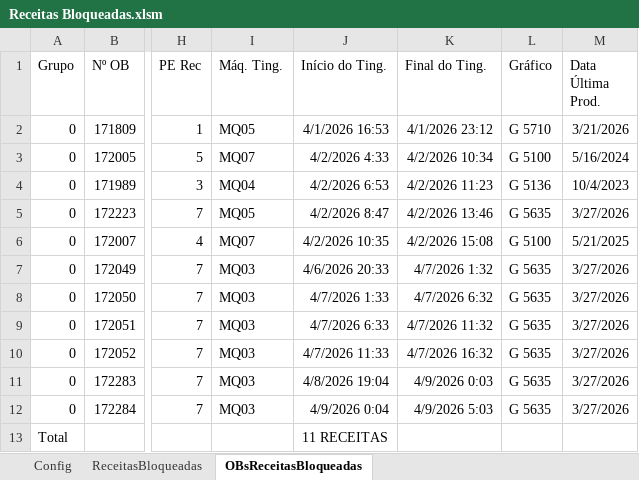
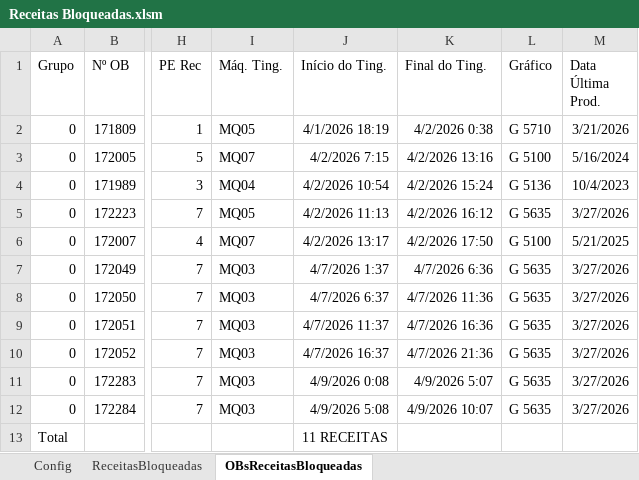
Before and after one commit to GabrielDiasNN/Automacoes-CR, an Excel workbook: Receitas Bloqueadas/Receitas Bloqueadas.xlsm, sheet OBsReceitasBloqueadas, drawn as a sheet; only a part is shown, gaps mark what is left out; values as stored, in another font and other column widths than the file's, no borders; table styles not drawn; the diff names each change by its address in the sheet, - before the commit and + after, or states it on an @@ line.

```diff
--- a/Receitas Bloqueadas/Receitas Bloqueadas.xlsm (sheet OBsReceitasBloqueadas)
+++ b/Receitas Bloqueadas/Receitas Bloqueadas.xlsm (sheet OBsReceitasBloqueadas)
-J2 (Início do Ting.): 4/1/2026 16:53
+J2 (Início do Ting.): 4/1/2026 18:19
-K2 (Final do Ting.): 4/1/2026 23:12
+K2 (Final do Ting.): 4/2/2026 0:38
-J3 (Início do Ting.): 4/2/2026 4:33
+J3 (Início do Ting.): 4/2/2026 7:15
-K3 (Final do Ting.): 4/2/2026 10:34
+K3 (Final do Ting.): 4/2/2026 13:16
-J4 (Início do Ting.): 4/2/2026 6:53
+J4 (Início do Ting.): 4/2/2026 10:54
-K4 (Final do Ting.): 4/2/2026 11:23
+K4 (Final do Ting.): 4/2/2026 15:24
-J5 (Início do Ting.): 4/2/2026 8:47
+J5 (Início do Ting.): 4/2/2026 11:13
-K5 (Final do Ting.): 4/2/2026 13:46
+K5 (Final do Ting.): 4/2/2026 16:12
-J6 (Início do Ting.): 4/2/2026 10:35
+J6 (Início do Ting.): 4/2/2026 13:17
-K6 (Final do Ting.): 4/2/2026 15:08
+K6 (Final do Ting.): 4/2/2026 17:50
-J7 (Início do Ting.): 4/6/2026 20:33
+J7 (Início do Ting.): 4/7/2026 1:37
-K7 (Final do Ting.): 4/7/2026 1:32
+K7 (Final do Ting.): 4/7/2026 6:36
-J8 (Início do Ting.): 4/7/2026 1:33
+J8 (Início do Ting.): 4/7/2026 6:37
-K8 (Final do Ting.): 4/7/2026 6:32
+K8 (Final do Ting.): 4/7/2026 11:36
-J9 (Início do Ting.): 4/7/2026 6:33
+J9 (Início do Ting.): 4/7/2026 11:37
-K9 (Final do Ting.): 4/7/2026 11:32
+K9 (Final do Ting.): 4/7/2026 16:36
-J10 (Início do Ting.): 4/7/2026 11:33
+J10 (Início do Ting.): 4/7/2026 16:37
-K10 (Final do Ting.): 4/7/2026 16:32
+K10 (Final do Ting.): 4/7/2026 21:36
-J11 (Início do Ting.): 4/8/2026 19:04
+J11 (Início do Ting.): 4/9/2026 0:08
-K11 (Final do Ting.): 4/9/2026 0:03
+K11 (Final do Ting.): 4/9/2026 5:07
-J12 (Início do Ting.): 4/9/2026 0:04
+J12 (Início do Ting.): 4/9/2026 5:08
-K12 (Final do Ting.): 4/9/2026 5:03
+K12 (Final do Ting.): 4/9/2026 10:07
```
Also changed, not shown: Montagem de Terceirizados/Validador_Notas_Montagem.xlsm, 24 other files.
